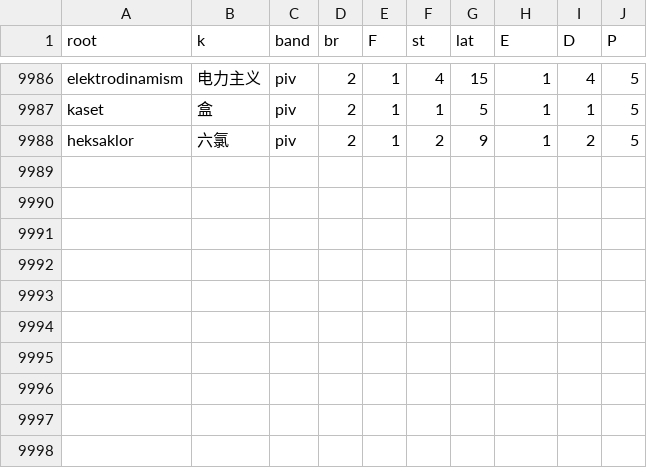
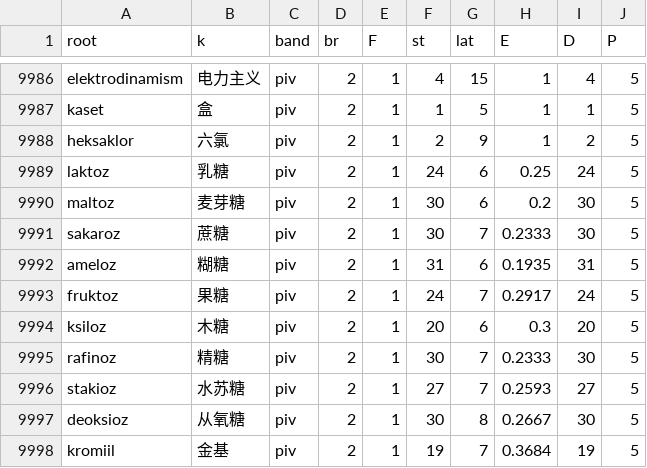
Before and after one commit to Takatakatake/kanji_assign, a CSV file: _p_work.csv, drawn as a sheet; only a part is shown, gaps mark what is left out.

```diff
--- a/_p_work.csv
+++ b/_p_work.csv
@@ -9988 +9988,11 @@
 "heksaklor","六氯","piv","2","1","2","9","1","2","5"
+"laktoz","乳糖","piv","2","1","24","6","0.25","24","5"
+"maltoz","麦芽糖","piv","2","1","30","6","0.2","30","5"
+"sakaroz","蔗糖","piv","2","1","30","7","0.2333","30","5"
+"ameloz","糊糖","piv","2","1","31","6","0.1935","31","5"
+"fruktoz","果糖","piv","2","1","24","7","0.2917","24","5"
+"ksiloz","木糖","piv","2","1","20","6","0.3","20","5"
+"rafinoz","精糖","piv","2","1","30","7","0.2333","30","5"
+"stakioz","水苏糖","piv","2","1","27","7","0.2593","27","5"
+"deoksioz","从氧糖","piv","2","1","30","8","0.2667","30","5"
+"kromiil","金基","piv","2","1","19","7","0.3684","19","5"
```
Also changed, not shown: _gas_identifier_out.csv, _identifier_sidecar.tsv, 6 other files.
